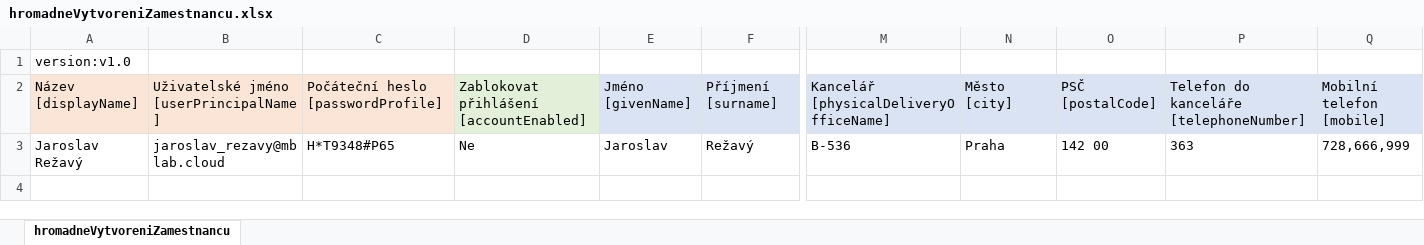
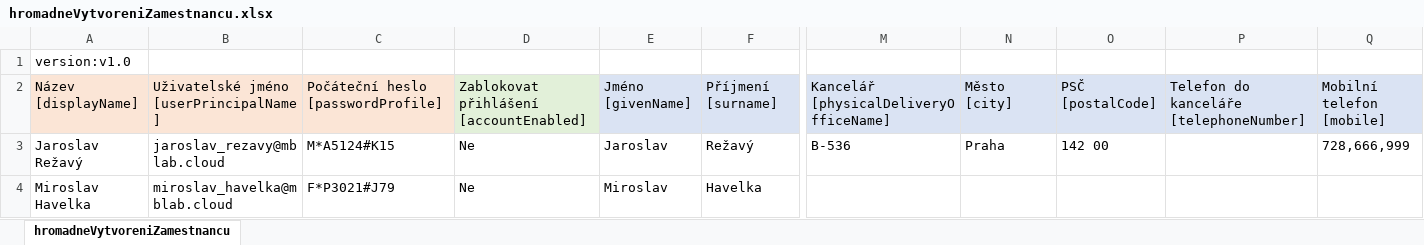
Before and after one commit to MarekBubenik/mslab, an Excel workbook: M365/hromadneVytvoreniZamestnancu/hromadneVytvoreniZamestnancu.xlsx, sheet hromadneVytvoreniZamestnancu, drawn as a sheet; only a part is shown, gaps mark what is left out; values as stored, in another font and other column widths than the file's, no borders; rows hold the shown columns only; the diff names each change by its address in the sheet, - before the commit and + after, or states it on an @@ line.

Commit message:
Upravena verze xlsx souboru

```diff
--- a/M365/hromadneVytvoreniZamestnancu/hromadneVytvoreniZamestnancu.xlsx (sheet hromadneVytvoreniZamestnancu)
+++ b/M365/hromadneVytvoreniZamestnancu/hromadneVytvoreniZamestnancu.xlsx (sheet hromadneVytvoreniZamestnancu)
-C3: H*T9348#P65
+C3: M*A5124#K15
-P3: 363
+P3: (empty)
+row 4: Miroslav Havelka | miroslav_havelka@mblab.cloud | F*P3021#J79 | Ne | Miroslav | Havelka
```
Also changed, not shown: 3 other files.
